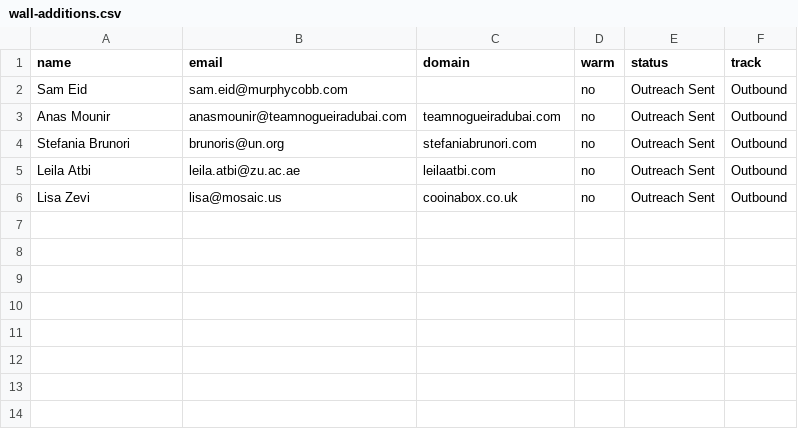
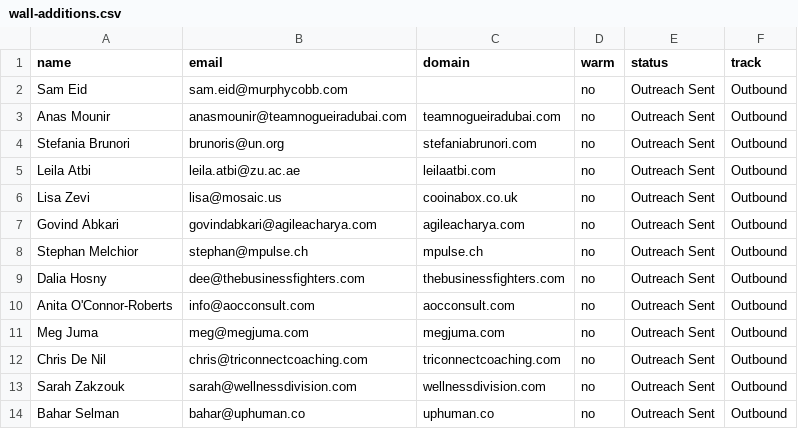
Before and after one commit to haytham10/Funnel-Auditor, a CSV file: data/runs/2026-08-02-q3-state/wall-additions.csv, drawn as a sheet; the diff names each change by its address in the sheet, - before the commit and + after, or states it on an @@ line.

```diff
--- a/data/runs/2026-08-02-q3-state/wall-additions.csv
+++ b/data/runs/2026-08-02-q3-state/wall-additions.csv
+row 7: Govind Abkari | govindabkari@agileacharya.com | agileacharya.com | no | Outreach Sent | Outbound
+row 8: Stephan Melchior | stephan@mpulse.ch | mpulse.ch | no | Outreach Sent | Outbound
+row 9: Dalia Hosny | dee@thebusinessfighters.com | thebusinessfighters.com | no | Outreach Sent | Outbound
+row 10: Anita O'Connor-Roberts | info@aocconsult.com | aocconsult.com | no | Outreach Sent | Outbound
+row 11: Meg Juma | meg@megjuma.com | megjuma.com | no | Outreach Sent | Outbound
+row 12: Chris De Nil | chris@triconnectcoaching.com | triconnectcoaching.com | no | Outreach Sent | Outbound
+row 13: Sarah Zakzouk | sarah@wellnessdivision.com | wellnessdivision.com | no | Outreach Sent | Outbound
+row 14: Bahar Selman | bahar@uphuman.co | uphuman.co | no | Outreach Sent | Outbound
```
Also changed, not shown: data/runs/2026-08-02-q3-state/leads.csv, 20 other files.
